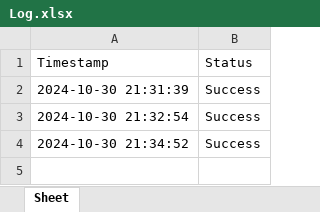
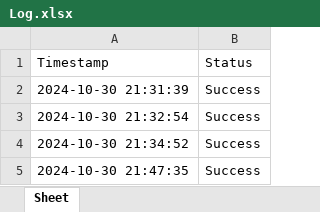
Before and after one commit to Ico-code/WeatherBot, an Excel workbook: Log.xlsx, sheet Sheet, drawn as a sheet; values as stored, in another font and other column widths than the file's, no borders; the diff names each change by its address in the sheet, - before the commit and + after, or states it on an @@ line.

Commit message:
Testing

```diff
--- a/Log.xlsx (sheet Sheet)
+++ b/Log.xlsx (sheet Sheet)
+row 5: 2024-10-30 21:47:35 | Success
```
